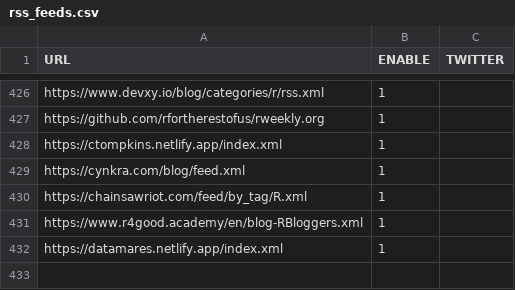
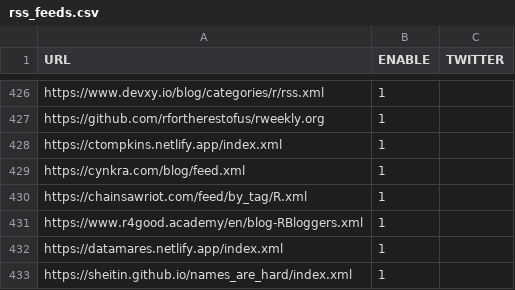
Before and after one commit to smach/rweekly.org, a CSV file: rss_feeds.csv, drawn as a sheet; only a part is shown, gaps mark what is left out.

Commit message:
add Simon Heitin's blog to rss_feeds.csv

```diff
--- a/rss_feeds.csv
+++ b/rss_feeds.csv
@@ -432 +432,2 @@
 "https://datamares.netlify.app/index.xml", 1, ""
+"https://sheitin.github.io/names_are_hard/index.xml", 1, ""
```
